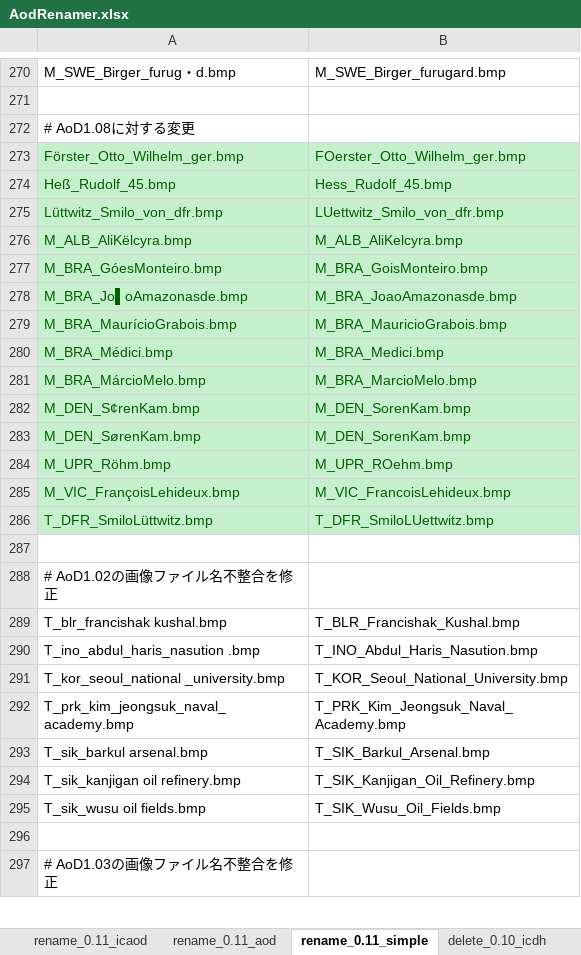
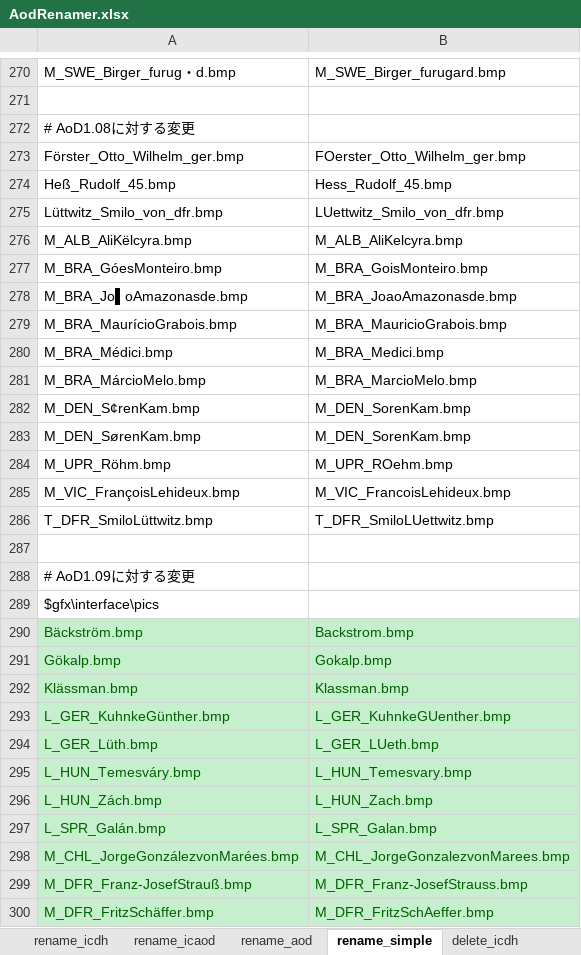
Before and after one commit to nkodama/AoDRenamer, an Excel workbook: ini/AodRenamer.xlsx, sheet rename_simple, drawn as a sheet; only a part is shown, gaps mark what is left out; the shorter side is filled out with more unchanged rows; values as stored, in another font and other column widths than the file's, no borders; the diff covers the shown part only; the diff names each change by its address in the sheet, - before the commit and + after, or states it on an @@ line.

```diff
--- a/ini/AodRenamer.xlsx (sheet rename_simple)
+++ b/ini/AodRenamer.xlsx (sheet rename_simple)
-sheet tab: rename_0.11_icaod
+sheet tab: rename_icaod
-sheet tab: rename_0.11_aod
+sheet tab: rename_aod
-sheet tab: rename_0.11_simple
+sheet tab: rename_simple
-sheet tab: delete_0.10_icdh
+sheet tab: delete_icdh
@@ A273:B286 fill: #C6EFCE → none, text colour: #006100 → black @@
+row 288: # AoD1.09に対する変更
+row 289: $gfx\interface\pics
+row 290: Bäckström.bmp | Backstrom.bmp
+row 291: Gökalp.bmp | Gokalp.bmp
+row 292: Klässman.bmp | Klassman.bmp
+row 293: L_GER_KuhnkeGünther.bmp | L_GER_KuhnkeGUenther.bmp
+row 294: L_GER_Lüth.bmp | L_GER_LUeth.bmp
+row 295: L_HUN_Temesváry.bmp | L_HUN_Temesvary.bmp
+row 296: L_HUN_Zách.bmp | L_HUN_Zach.bmp
+row 297: L_SPR_Galán.bmp | L_SPR_Galan.bmp
+row 298: M_CHL_JorgeGonzálezvonMarées.bmp | M_CHL_JorgeGonzalezvonMarees.bmp
+row 299: M_DFR_Franz-JosefStrauß.bmp | M_DFR_Franz-JosefStrauss.bmp
+row 300: M_DFR_FritzSchäffer.bmp | M_DFR_FritzSchAeffer.bmp
```
Also changed, not shown: 27 added rows and cell formats elsewhere in this sheet, sheet rename_icaod, sheet rename_aod, sheet rename_icdh, other sheet tabs, 8 other files.
